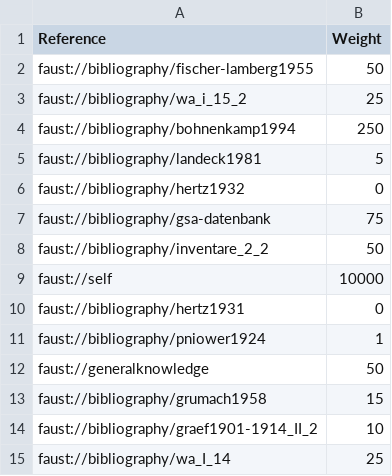
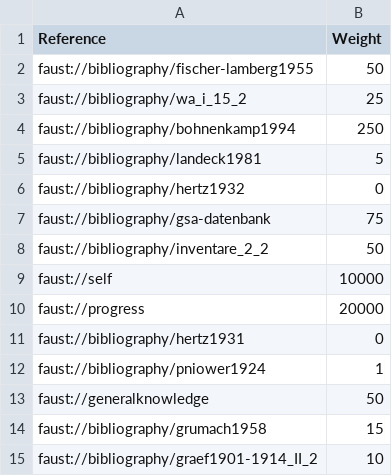
Before and after one commit to faustedition/faust-macrogen, a TSV file: src/macrogen/etc/bibscores.tsv, drawn as a sheet; only a part is shown; the shorter side is filled out with more unchanged rows; the diff names each change by its address in the sheet, - before the commit and + after, or states it on an @@ line.

Commit message:
Basic implementation of a split model.
When configured using model='split', each reference (witness,
inscription etc.) is not represented by one graph node but rather by
two: one for the start of the writing process, one for the end of it.

This commit introduces the basic model, further work is required to
adjust the rest of the program to that.

```diff
--- a/src/macrogen/etc/bibscores.tsv
+++ b/src/macrogen/etc/bibscores.tsv
+row 10: faust://progress | 20000
```
Also changed, not shown: 3 other files.
